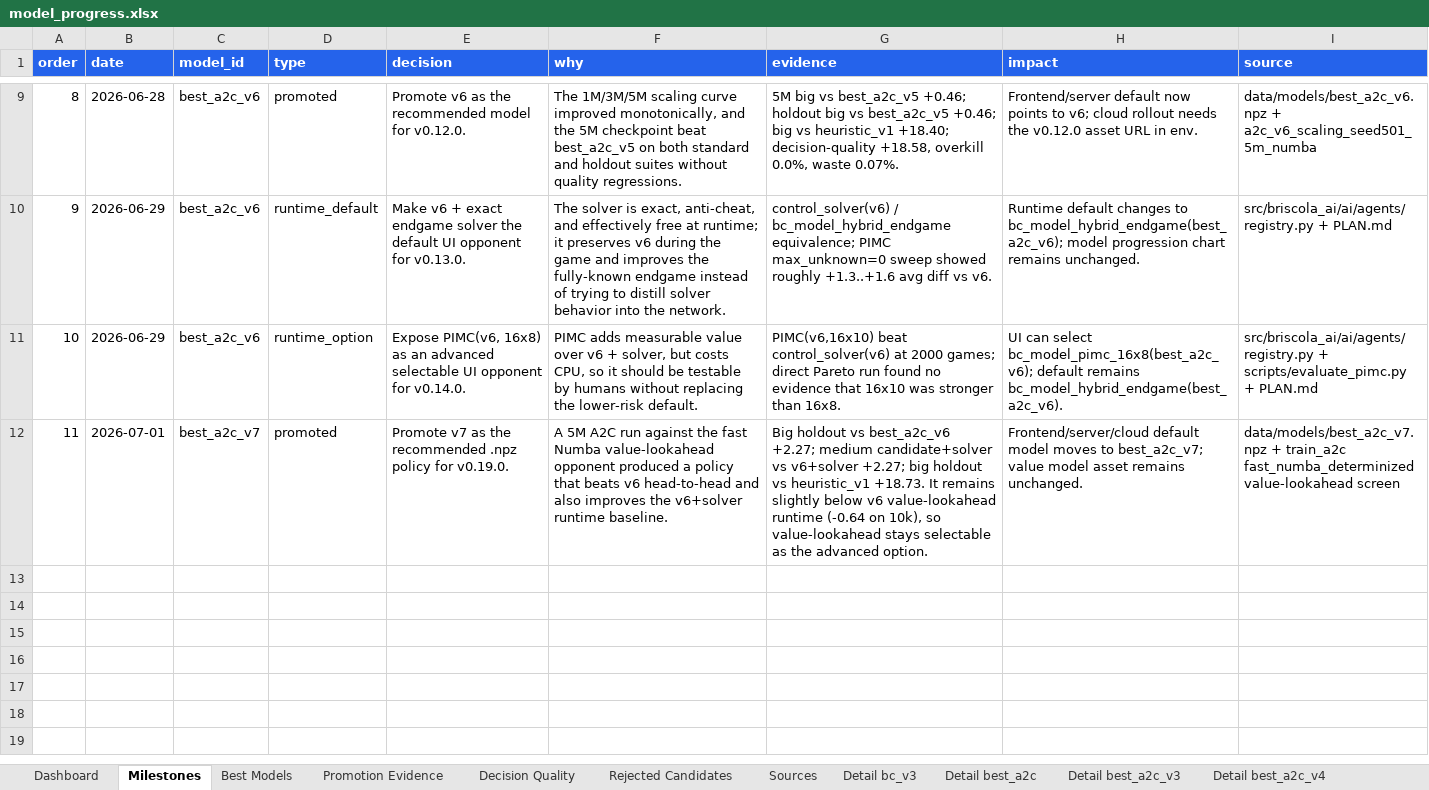
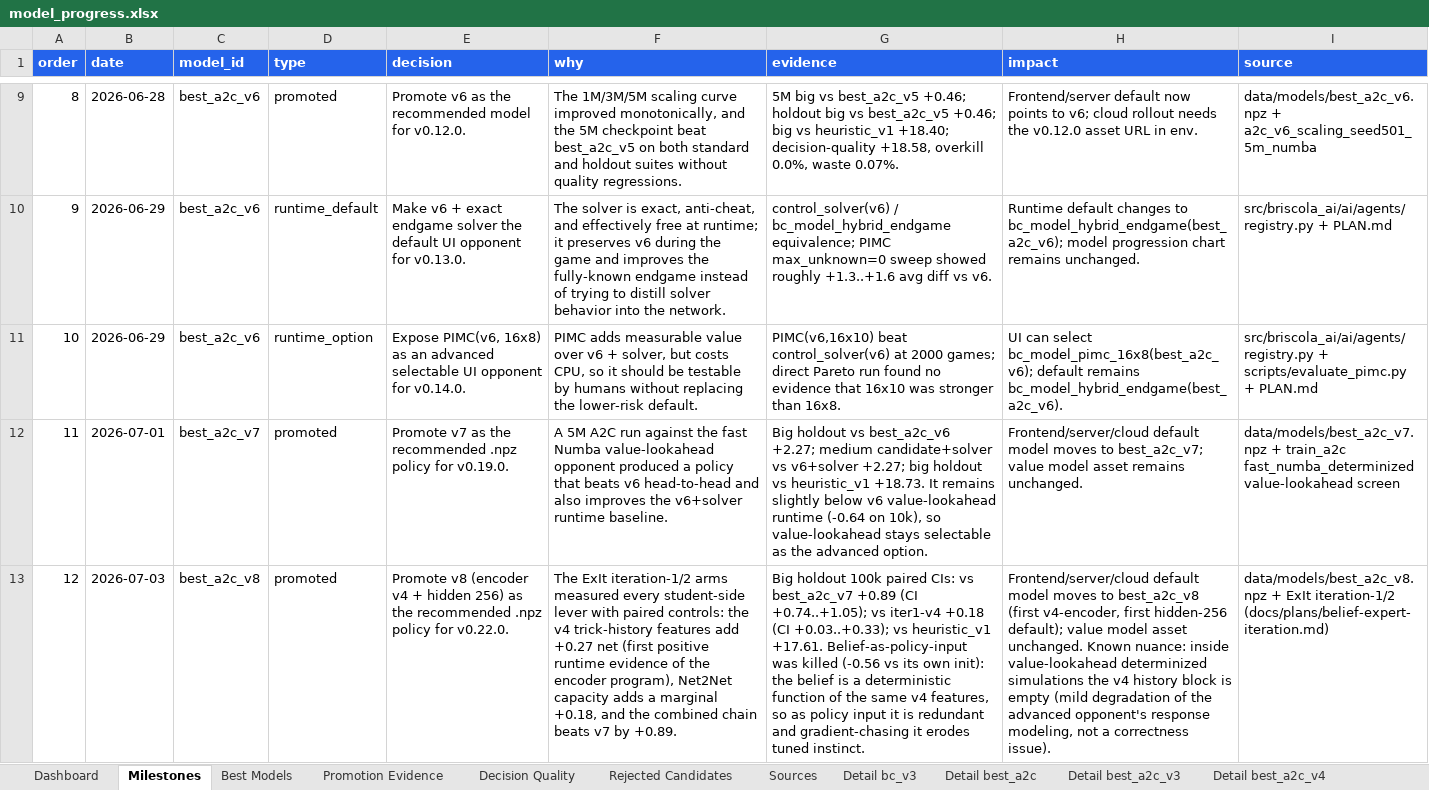
Before and after one commit to ilCapo77/briscola.ai, an Excel workbook: docs/reports/model_progress.xlsx, sheet Milestones, drawn as a sheet; only a part is shown, gaps mark what is left out; values as stored, in another font and other column widths than the file's, no borders; the diff names each change by its address in the sheet, - before the commit and + after, or states it on an @@ line.

Commit message:
chore(release): promuovi best a2c v8
best_a2c_v8.npz = encoder v4 (memoria delle prese) + Net2Net hidden 256,
catena: v7 -> pad v4 -> 5M A2C vs value-lookahead(v7) -> widening
128->256 -> altre 5M. Gate (big holdout 100k, CI su coppie):
vs best_a2c_v7 +0.89 (CI +0.74..+1.05); vs heuristic_v1 +17.61.

- default UI/server/cloud -> best_a2c_v8.npz (primo default v4 e 256);
- value model invariato; value-lookahead resta opzione avanzata (nota:
  nelle simulazioni determinizzate il blocco memoria v4 della base e'
  vuoto, degradazione lieve);
- report modelli rigenerato: Dashboard con curva fino a v8 (range
  grafico verificato);
- versione 0.22.0.

```diff
--- a/docs/reports/model_progress.xlsx (sheet Milestones)
+++ b/docs/reports/model_progress.xlsx (sheet Milestones)
+row 13: 12 | 2026-07-03 | best_a2c_v8 | promoted | Promote v8 (encoder v4 + hidden 256) as the recommended .npz policy for v0.22.0. | The ExIt iteration-1/2 arms measured every student-side lever with paired controls: the v4 trick-history features add +0.27 net (first positive runtime evidence of the encoder program), Net2Net capacity adds a marginal +0.18, and the combined chain beats v7 by +0.89. | Big holdout 100k paired CIs: vs best_a2c_v7 +0.89 (CI +0.74..+1.05); vs iter1-v4 +0.18 (CI +0.03..+0.33); vs heuristic_v1 +17.61. Belief-as-policy-input was killed (-0.56 vs its own init): the belief is a deterministic function of the same v4 features, so as policy input it is redundant and gradient-chasing it erodes tuned instinct. | Frontend/server/cloud default model moves to best_a2c_v8 (first v4-encoder, first hidden-256 default); value model asset unchanged. Known nuance: inside value-lookahead determinized simulations the v4 history block is empty (mild degradation of the advanced opponent's response modeling, not a correctness issue). | data/models/best_a2c_v8.npz + ExIt iteration-1/2 (docs/plans/belief-expert-iteration.md)
```
Also changed, not shown: sheet Best Models, sheet Sources, sheet Dashboard, other sheet tabs, charts or pictures, 17 other files.
